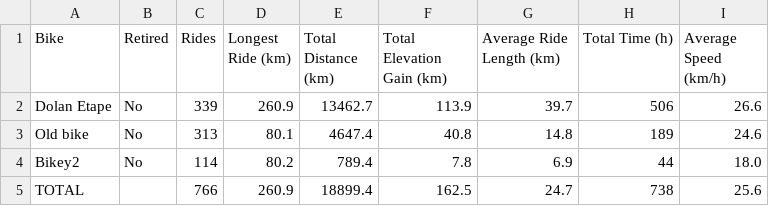
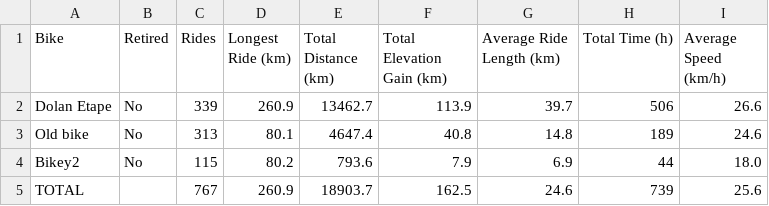
Before and after one commit to SamAllwood/Strava_API, a CSV file: bike_league_table.csv, drawn as a sheet.

```diff
--- a/bike_league_table.csv
+++ b/bike_league_table.csv
@@ -3,3 +3,3 @@ Dolan Etape,No,339,260.9,13462.7,113.9,39.7,506,26.6
 Old bike,No,313,80.1,4647.4,40.8,14.8,189,24.6
-Bikey2,No,114,80.2,789.4,7.8,6.9,44,18.0
-TOTAL,,766,260.9,18899.4,162.5,24.7,738,25.6
+Bikey2,No,115,80.2,793.6,7.9,6.9,44,18.0
+TOTAL,,767,260.9,18903.7,162.5,24.6,739,25.6
```
Also changed, not shown: shoe_league_table.csv, 5 other files.
